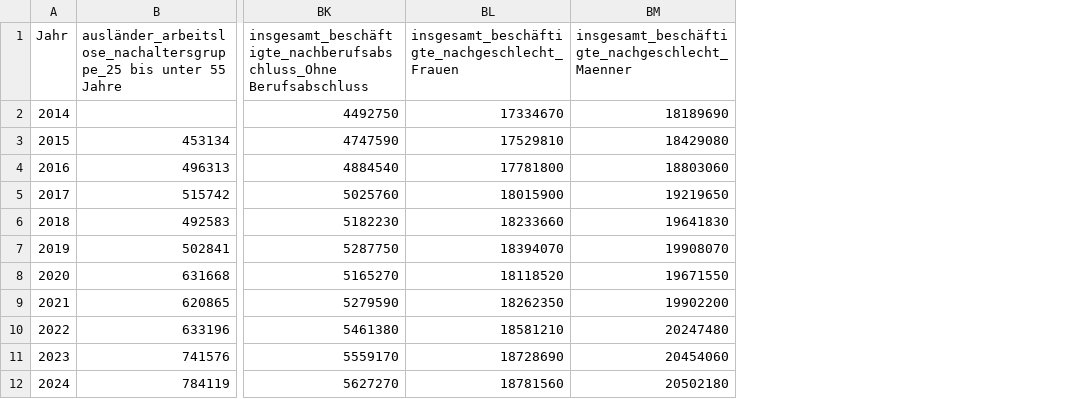
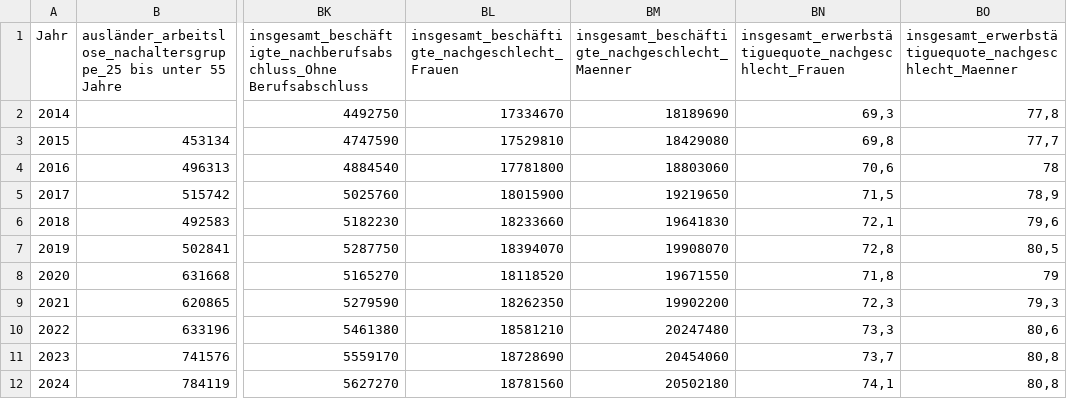
Before and after one commit to Antonijatzele/DSI_Abschlussprojekt, a CSV file: Daten/Integration/Arbeitsmarktintegration/zusammengefuegt.csv, drawn as a sheet; only a part is shown, gaps mark what is left out; the diff names each change by its address in the sheet, - before the commit and + after, or states it on an @@ line.

```diff
--- a/Daten/Integration/Arbeitsmarktintegration/zusammengefuegt.csv
+++ b/Daten/Integration/Arbeitsmarktintegration/zusammengefuegt.csv
+column BN, rows 1-12: insgesamt_erwerbstätiguequote_nachgeschlecht_Frauen | 69,3 | 69,8 | 70,6 | 71,5 | 72,1 | 72,8 | 71,8 | 72,3 | 73,3 | 73,7 | 74,1
+column BO, rows 1-12: insgesamt_erwerbstätiguequote_nachgeschlecht_Maenner | 77,8 | 77,7 | 78 | 78,9 | 79,6 | 80,5 | 79 | 79,3 | 80,6 | 80,8 | 80,8
```
Also changed, not shown: 2 other files.
